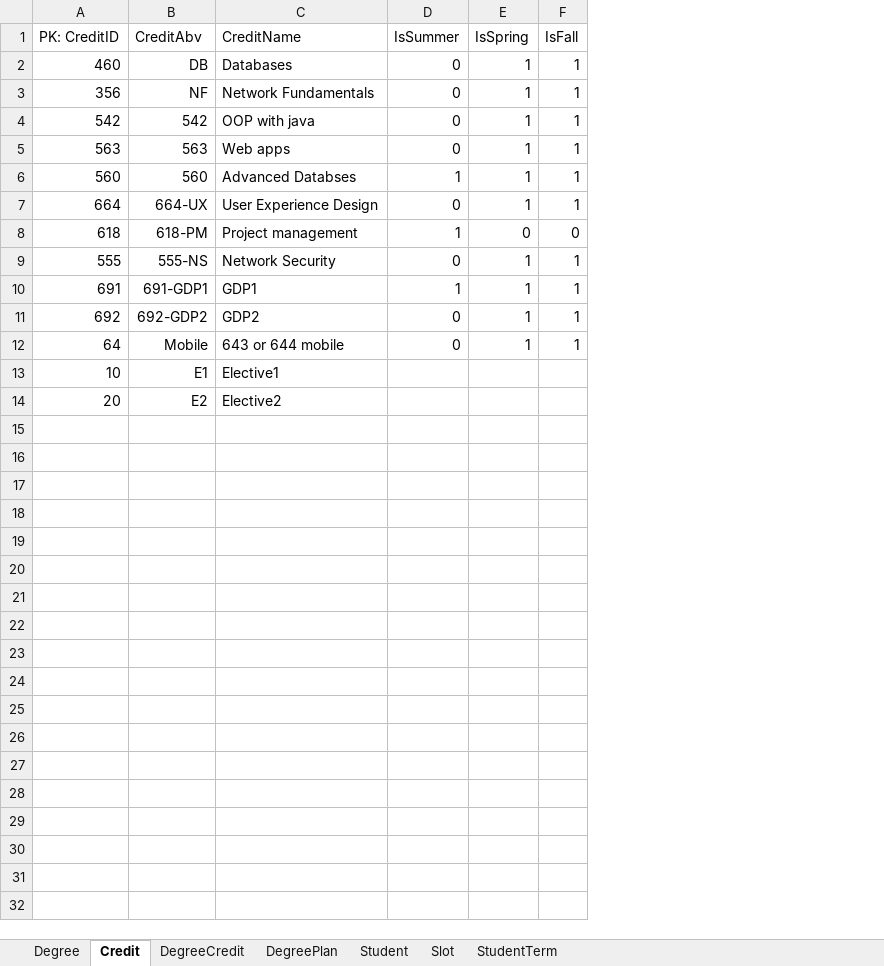
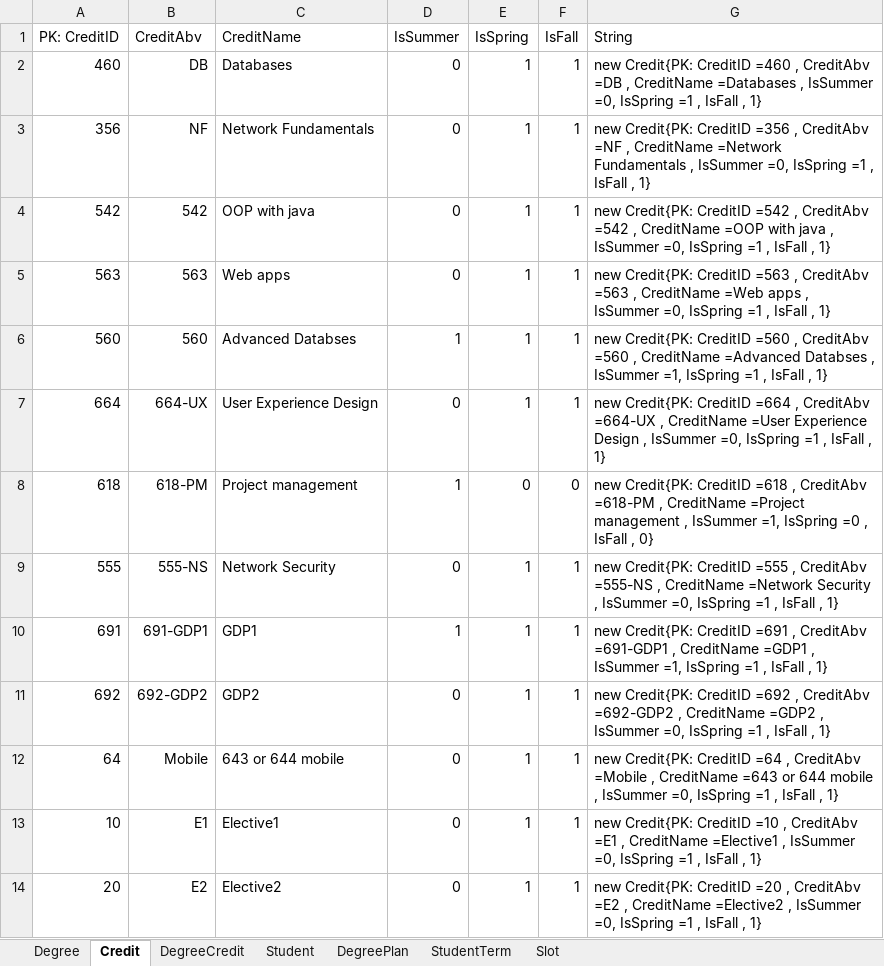
Before and after one commit to vennela-cheekoti/DegreePlan, an Excel workbook: dotnet.xlsx, sheet Credit, drawn as a sheet; values as stored, in another font and other column widths than the file's, no borders; the diff names each change by its address in the sheet, - before the commit and + after, or states it on an @@ line.

Commit message:
commiting DbInitializer.cs with Degree, Credit and DegreeCredit data.

```diff
--- a/dotnet.xlsx (sheet Credit)
+++ b/dotnet.xlsx (sheet Credit)
@@ sheet tab order changed: Degree | Credit | DegreeCredit | Student | DegreePlan | StudentTerm | Slot @@
+column G (String), rows 2-14: new Credit{PK: CreditID =460 , CreditAbv =DB , CreditName =Databases , IsSummer =0, IsSpring =1 , IsFall , 1} | new Credit{PK: CreditID =356 , CreditAbv =NF , CreditName =Network Fundamentals , IsSummer =0, IsSpring =1 , IsFall , 1} | new Credit{PK: CreditID =542 , CreditAbv =542 , CreditName =OOP with java , IsSummer =0, IsSpring =1 , IsFall , 1} | new Credit{PK: CreditID =563 , CreditAbv =563 , CreditName =Web apps , IsSummer =0, IsSpring =1 , IsFall , 1} | new Credit{PK: CreditID =560 , CreditAbv =560 , CreditName =Advanced Databses , IsSummer =1, IsSpring =1 , IsFall , 1} | new Credit{PK: CreditID =664 , CreditAbv =664-UX , CreditName =User Experience Design , IsSummer =0, IsSpring =1 , IsFall , 1} | new Credit{PK: CreditID =618 , CreditAbv =618-PM , CreditName =Project management , IsSummer =1, IsSpring =0 , IsFall , 0} | new Credit{PK: CreditID =555 , CreditAbv =555-NS , CreditName =Network Security , IsSummer =0, IsSpring =1 , IsFall , 1} | new Credit{PK: CreditID =691 , CreditAbv =691-GDP1 , CreditName =GDP1 , IsSummer =1, IsSpring =1 , IsFall , 1} | new Credit{PK: CreditID =692 , CreditAbv =692-GDP2 , CreditName =GDP2 , IsSummer =0, IsSpring =1 , IsFall , 1} | new Credit{PK: CreditID =64 , CreditAbv =Mobile , CreditName =643 or 644 mobile , IsSummer =0, IsSpring =1 , IsFall , 1} | new Credit{PK: CreditID =10 , CreditAbv =E1 , CreditName =Elective1 , IsSummer =0, IsSpring =1 , IsFall , 1} | new Credit{PK: CreditID =20 , CreditAbv =E2 , CreditName =Elective2 , IsSummer =0, IsSpring =1 , IsFall , 1}
-D13:D14 (IsSummer): (empty)
+D13:D14 (IsSummer): 0
-E13:E14 (IsSpring): (empty)
+E13:E14 (IsSpring): 1
-F13:F14 (IsFall): (empty)
+F13:F14 (IsFall): 1
```
Also changed, not shown: sheet Degree, sheet Slot, 2 other files.
